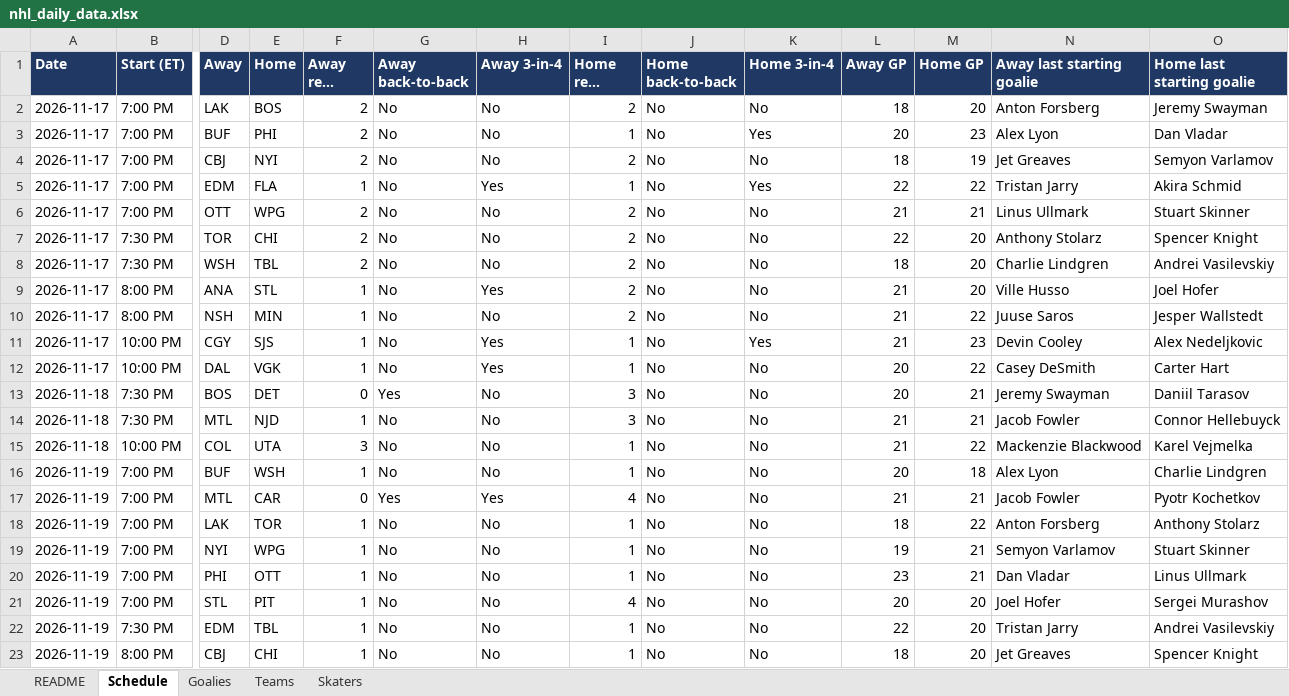
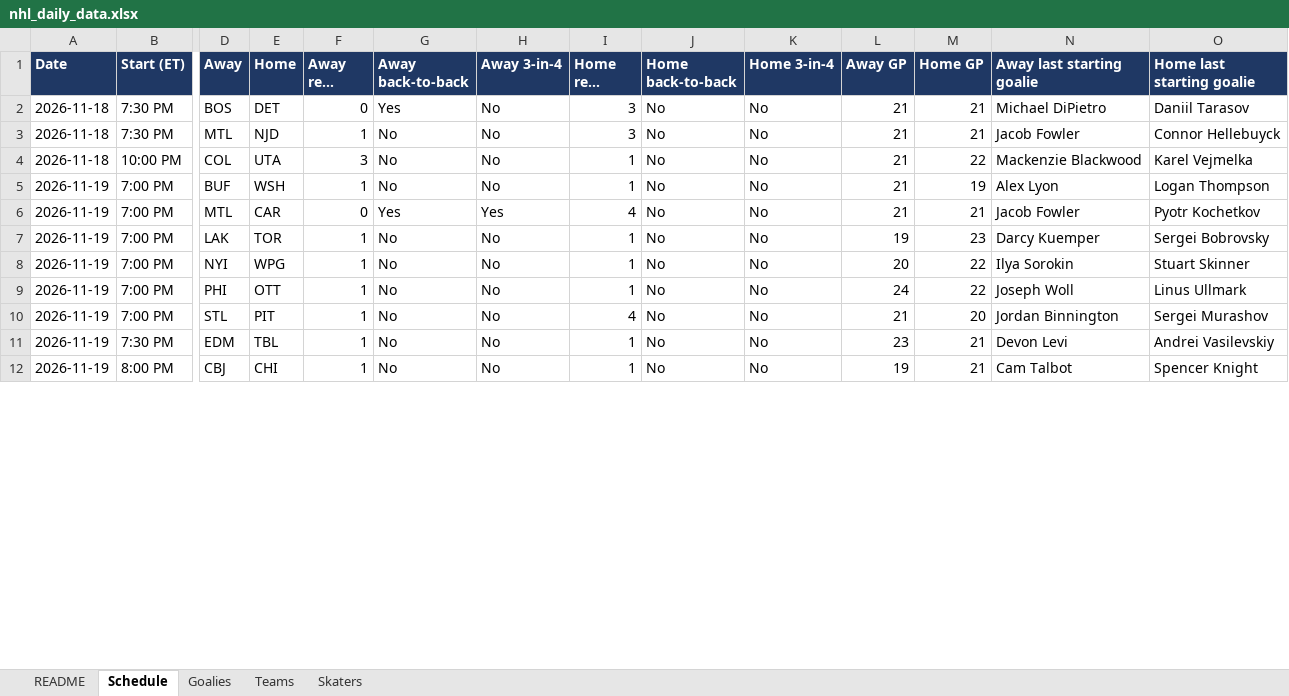
Before and after one commit to vimmer77/nhl-data, an Excel workbook: output/nhl_daily_data.xlsx, sheet Schedule, drawn as a sheet; only a part is shown, gaps mark what is left out; long unchanged cells end in …; values as stored, in another font and other column widths than the file's, no borders; removed rows and columns are numbered as before the commit, all else as after; rows hold the shown columns only; the diff covers the shown part only; the diff names each change by its address in the sheet, - before the commit and + after, or states it on an @@ line.

```diff
--- a/output/nhl_daily_data.xlsx (sheet Schedule)
+++ b/output/nhl_daily_data.xlsx (sheet Schedule)
-row 2: 2026-11-17 | 7:00 PM | LAK | BOS | 2 | No | No | 2 | No | No | 18 | 20 | Anton Forsberg | Jeremy Swayman
-row 3: 2026-11-17 | 7:00 PM | BUF | PHI | 2 | No | No | 1 | No | Yes | 20 | 23 | Alex Lyon | Dan Vladar
-row 4: 2026-11-17 | 7:00 PM | CBJ | NYI | 2 | No | No | 2 | No | No | 18 | 19 | Jet Greaves | Semyon Varlamov
-row 5: 2026-11-17 | 7:00 PM | EDM | FLA | 1 | No | Yes | 1 | No | Yes | 22 | 22 | Tristan Jarry | Akira Schmid
-row 6: 2026-11-17 | 7:00 PM | OTT | WPG | 2 | No | No | 2 | No | No | 21 | 21 | Linus Ullmark | Stuart Skinner
-row 7: 2026-11-17 | 7:30 PM | TOR | CHI | 2 | No | No | 2 | No | No | 22 | 20 | Anthony Stolarz | Spencer Knight
-row 8: 2026-11-17 | 7:30 PM | WSH | TBL | 2 | No | No | 2 | No | No | 18 | 20 | Charlie Lindgren | Andrei Vasilevskiy
-row 9: 2026-11-17 | 8:00 PM | ANA | STL | 1 | No | Yes | 2 | No | No | 21 | 20 | Ville Husso | Joel Hofer
-row 10: 2026-11-17 | 8:00 PM | NSH | MIN | 1 | No | No | 2 | No | No | 21 | 22 | Juuse Saros | Jesper Wallstedt
-row 11: 2026-11-17 | 10:00 PM | CGY | SJS | 1 | No | Yes | 1 | No | Yes | 21 | 23 | Devin Cooley | Alex Nedeljkovic
-row 12: 2026-11-17 | 10:00 PM | DAL | VGK | 1 | No | Yes | 1 | No | No | 20 | 22 | Casey DeSmith | Carter Hart
-L2 (Away GP): 20
+L2 (Away GP): 21
-N2 (Away last starting goalie): Jeremy Swayman
+N2 (Away last starting goalie): Michael DiPietro
-L5 (Away GP): 20
+L5 (Away GP): 21
-M5 (Home GP): 18
+M5 (Home GP): 19
-O5 (Home last starting goalie): Charlie Lindgren
+O5 (Home last starting goalie): Logan Thompson
-L7 (Away GP): 18
+L7 (Away GP): 19
-M7 (Home GP): 22
+M7 (Home GP): 23
-N7 (Away last starting goalie): Anton Forsberg
+N7 (Away last starting goalie): Darcy Kuemper
-O7 (Home last starting goalie): Anthony Stolarz
+O7 (Home last starting goalie): Sergei Bobrovsky
-L8 (Away GP): 19
+L8 (Away GP): 20
-M8:M9 (Home GP): 21
+M8:M9 (Home GP): 22
-N8 (Away last starting goalie): Semyon Varlamov
+N8 (Away last starting goalie): Ilya Sorokin
-L9 (Away GP): 23
+L9 (Away GP): 24
-N9 (Away last starting goalie): Dan Vladar
+N9 (Away last starting goalie): Joseph Woll
-L10 (Away GP): 20
+L10 (Away GP): 21
-N10 (Away last starting goalie): Joel Hofer
+N10 (Away last starting goalie): Jordan Binnington
-L11 (Away GP): 22
+L11 (Away GP): 23
-M11:M12 (Home GP): 20
+M11:M12 (Home GP): 21
-N11 (Away last starting goalie): Tristan Jarry
+N11 (Away last starting goalie): Devon Levi
-L12 (Away GP): 18
+L12 (Away GP): 19
-N12 (Away last starting goalie): Jet Greaves
+N12 (Away last starting goalie): Cam Talbot
```
Also changed, not shown: 8 edited cells elsewhere in this sheet, sheet Skaters, sheet Goalies, sheet Teams, sheet README, 11 other files.
